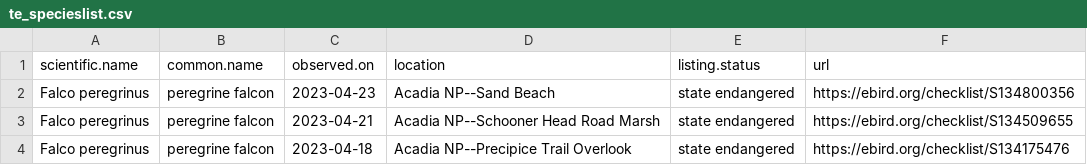
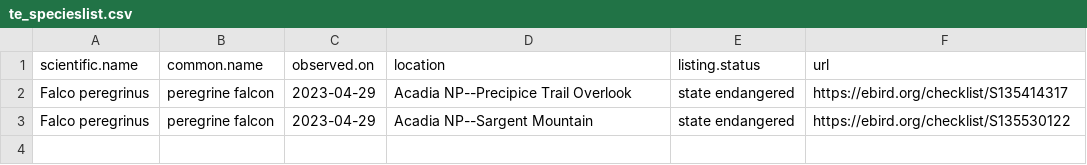
Before and after one commit to Kylelima21/npf_cb_project, a CSV file: email_alerts/outputs/te_specieslist.csv, drawn as a sheet.

```diff
--- a/email_alerts/outputs/te_specieslist.csv
+++ b/email_alerts/outputs/te_specieslist.csv
@@ -1,4 +1,3 @@
 "scientific.name","common.name","observed.on","location","listing.status","url"
-"Falco peregrinus","peregrine falcon",2023-04-23,"Acadia NP--Sand Beach","state endangered","https://ebird.org/checklist/S134800356"
-"Falco peregrinus","peregrine falcon",2023-04-21,"Acadia NP--Schooner Head Road Marsh","state endangered","https://ebird.org/checklist/S134509655"
-"Falco peregrinus","peregrine falcon",2023-04-18,"Acadia NP--Precipice Trail Overlook","state endangered","https://ebird.org/checklist/S134175476"
+"Falco peregrinus","peregrine falcon",2023-04-29,"Acadia NP--Precipice Trail Overlook","state endangered","https://ebird.org/checklist/S135414317"
+"Falco peregrinus","peregrine falcon",2023-04-29,"Acadia NP--Sargent Mountain","state endangered","https://ebird.org/checklist/S135530122"
```
Also changed, not shown: email_alerts/outputs/rare_specieslist.csv, 1 other file.
